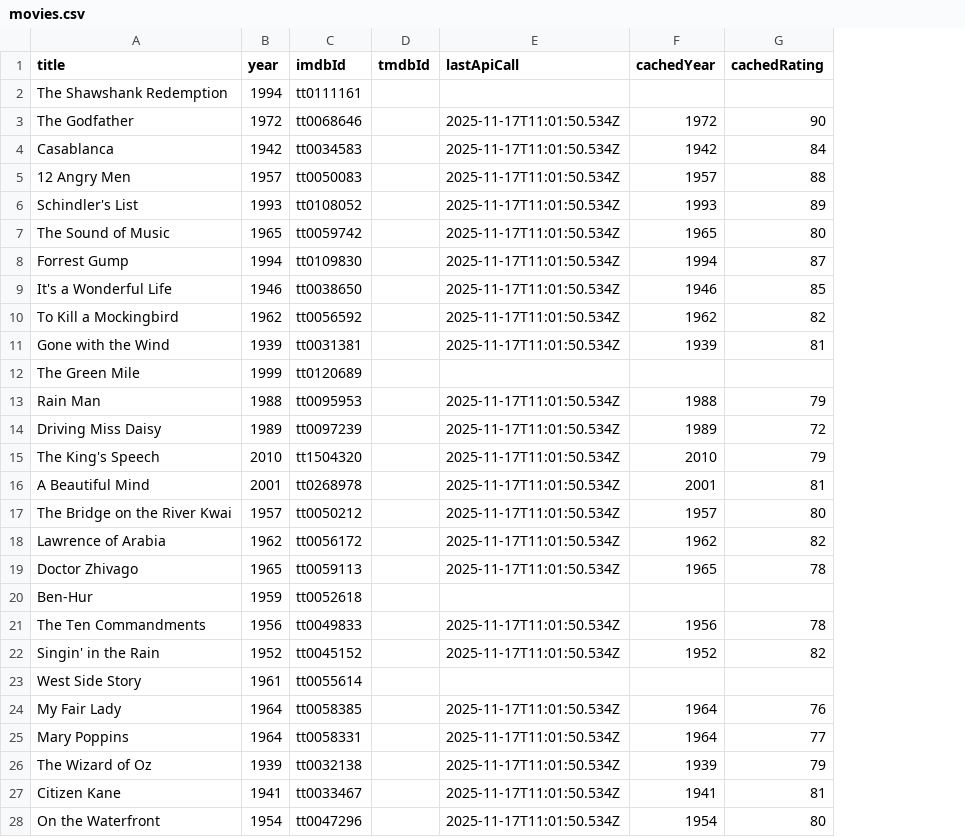
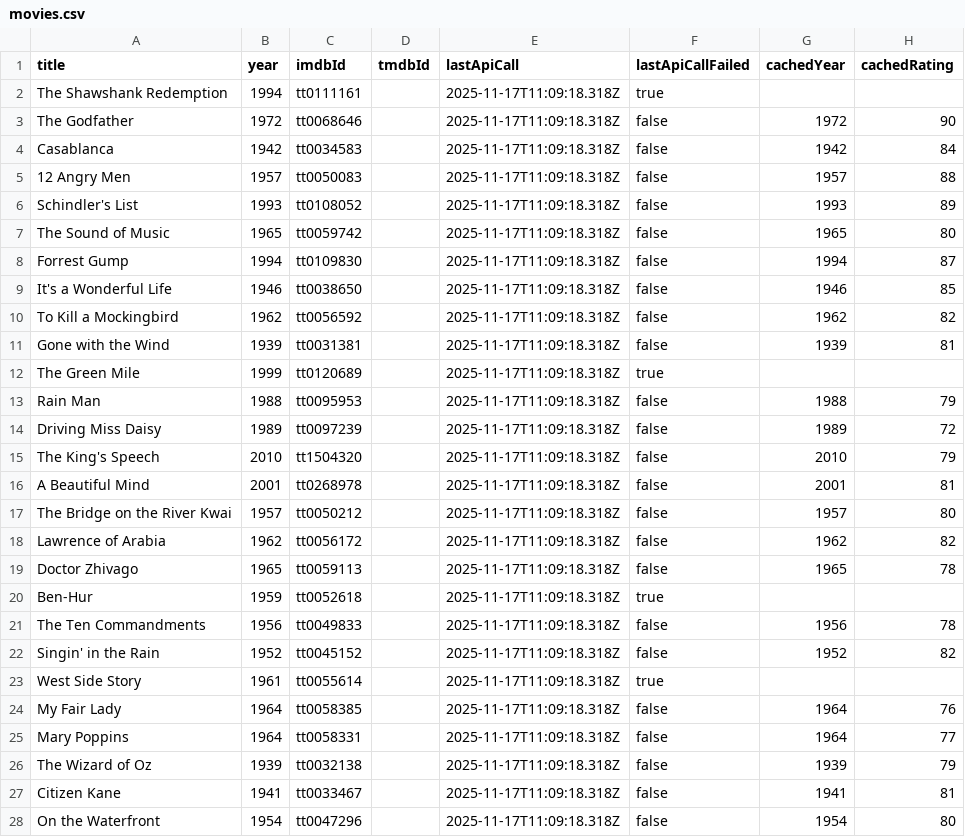
Before and after one commit to webcloudstudio/AlzheimersTv, a CSV file: movies.csv, drawn as a sheet; only a part is shown; the diff covers the shown part only; the diff names each change by its address in the sheet, - before the commit and + after, or states it on an @@ line.

```diff
--- a/movies.csv
+++ b/movies.csv
+column F (lastApiCallFailed), rows 2-28: true | false | false | false | false | false | false | false | false | false | true | false | false | false | false | false | false | false | true | false | false | true | false | false | false | false | false
-E2 (lastApiCall): (empty)
+E2 (lastApiCall): 2025-11-17T11:09:18.318Z
-E3:E11 (lastApiCall): 2025-11-17T11:01:50.534Z
+E3:E11 (lastApiCall): 2025-11-17T11:09:18.318Z
-E12 (lastApiCall): (empty)
+E12 (lastApiCall): 2025-11-17T11:09:18.318Z
-E13:E19 (lastApiCall): 2025-11-17T11:01:50.534Z
+E13:E19 (lastApiCall): 2025-11-17T11:09:18.318Z
-E20 (lastApiCall): (empty)
+E20 (lastApiCall): 2025-11-17T11:09:18.318Z
-E21:E22 (lastApiCall): 2025-11-17T11:01:50.534Z
+E21:E22 (lastApiCall): 2025-11-17T11:09:18.318Z
-E23 (lastApiCall): (empty)
+E23 (lastApiCall): 2025-11-17T11:09:18.318Z
-E24:E28 (lastApiCall): 2025-11-17T11:01:50.534Z
+E24:E28 (lastApiCall): 2025-11-17T11:09:18.318Z
```
Also changed, not shown: 42 edited cells elsewhere in this file, tvshows.csv, 11 other files.
